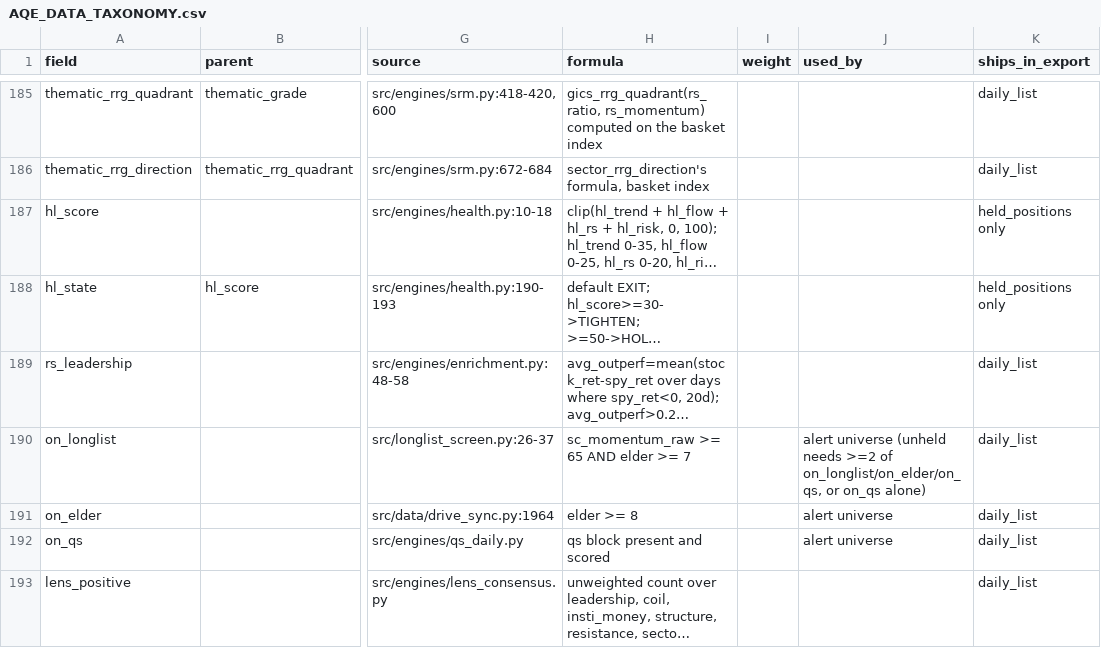
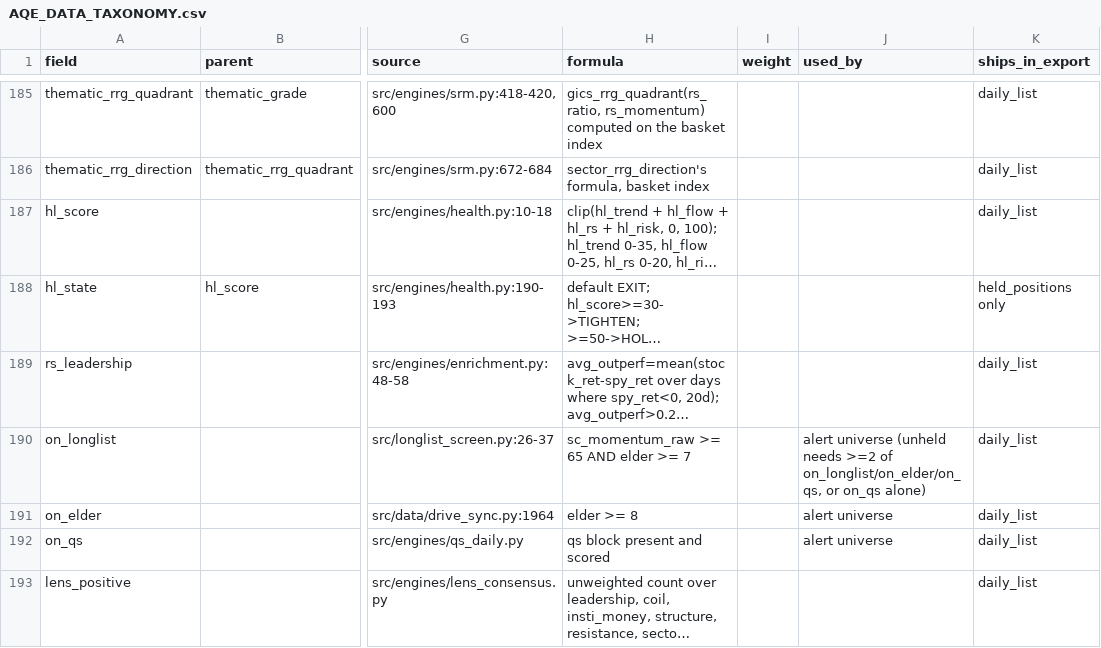
Before and after one commit to TongIncomeWheel/AQE, a CSV file: docs/AQE_DATA_TAXONOMY.csv, drawn as a sheet; only a part is shown, gaps mark what is left out; long unchanged cells end in …; the diff names each change by its address in the sheet, - before the commit and + after, or states it on an @@ line.

```diff
--- a/docs/AQE_DATA_TAXONOMY.csv
+++ b/docs/AQE_DATA_TAXONOMY.csv
-K187 (ships_in_export): held_positions only
+K187 (ships_in_export): daily_list
```
Also changed, not shown: 3 other files.
